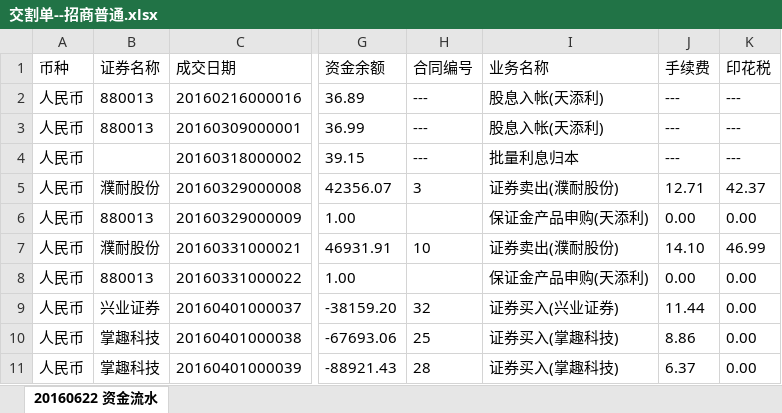
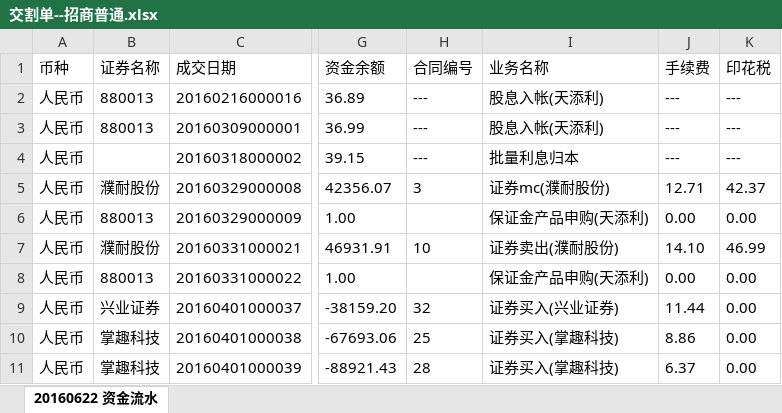
Before and after one commit to lamp525/ncCTM, an Excel workbook: doc/99.Other/importData/交割单/交割单--招商普通.xlsx, sheet 20160622 资金流水, drawn as a sheet; only a part is shown, gaps mark what is left out; values as stored, in another font and other column widths than the file's, no borders; the diff names each change by its address in the sheet, - before the commit and + after, or states it on an @@ line.

```diff
--- a/doc/99.Other/importData/交割单/交割单--招商普通.xlsx (sheet 20160622 资金流水)
+++ b/doc/99.Other/importData/交割单/交割单--招商普通.xlsx (sheet 20160622 资金流水)
-I5 (业务名称): 证券卖出(濮耐股份)
+I5 (业务名称): 证券mc(濮耐股份)
```
Also changed, not shown: 11 other files.
